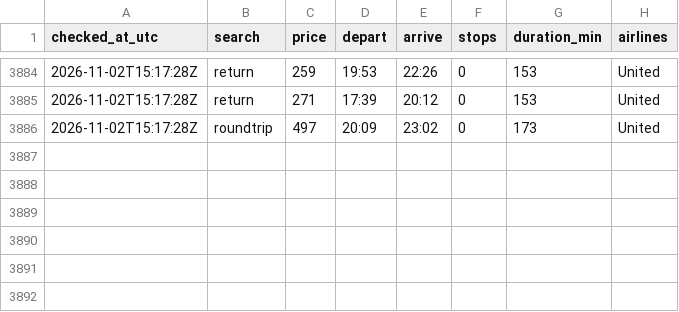
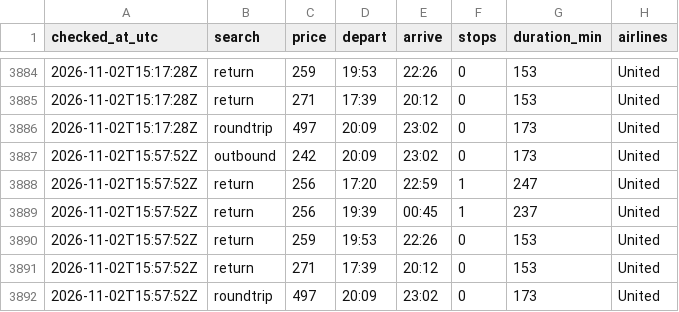
Before and after one commit to tommyjoppich/flighttracker, a CSV file: data/options.csv, drawn as a sheet; only a part is shown, gaps mark what is left out; the diff names each change by its address in the sheet, - before the commit and + after, or states it on an @@ line.

Commit message:
Price check 2026-11-02 15:57 UTC

```diff
--- a/data/options.csv
+++ b/data/options.csv
+row 3887: 2026-11-02T15:57:52Z | outbound | 242 | 20:09 | 23:02 | 0 | 173 | United
+row 3888: 2026-11-02T15:57:52Z | return | 256 | 17:20 | 22:59 | 1 | 247 | United
+row 3889: 2026-11-02T15:57:52Z | return | 256 | 19:39 | 00:45 | 1 | 237 | United
+row 3890: 2026-11-02T15:57:52Z | return | 259 | 19:53 | 22:26 | 0 | 153 | United
+row 3891: 2026-11-02T15:57:52Z | return | 271 | 17:39 | 20:12 | 0 | 153 | United
+row 3892: 2026-11-02T15:57:52Z | roundtrip | 497 | 20:09 | 23:02 | 0 | 173 | United
```
Also changed, not shown: data/prices.csv, 4 other files.
